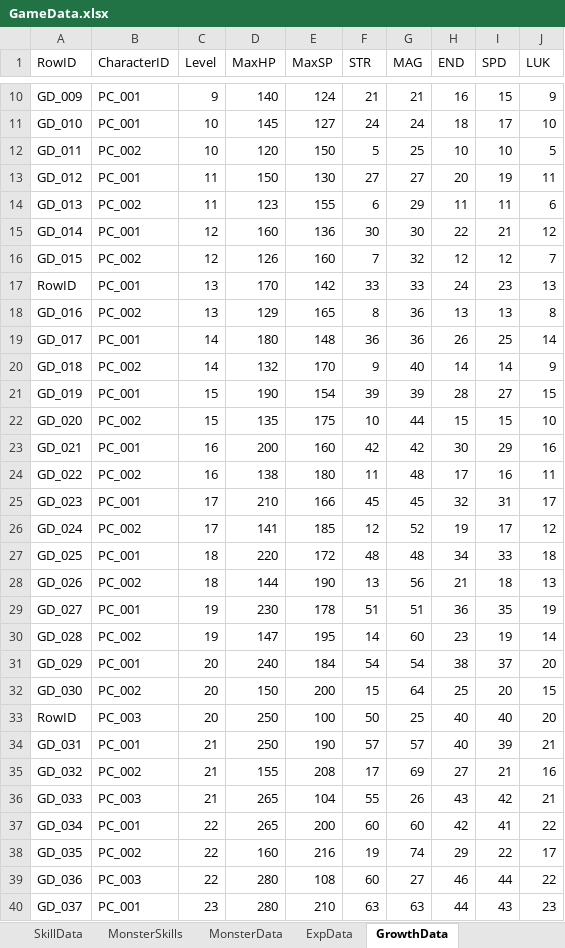
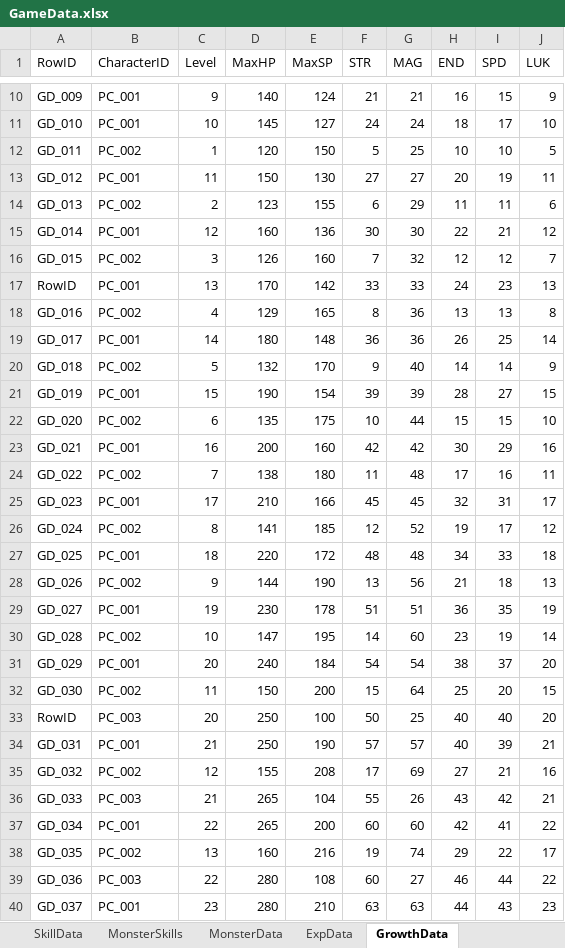
Before and after one commit to Ydin-ee/Software_Engineering, an Excel workbook: docs/data/GameData.xlsx, sheet GrowthData, drawn as a sheet; only a part is shown, gaps mark what is left out; values as stored, in another font and other column widths than the file's, no borders; the diff covers the shown part only; the diff names each change by its address in the sheet, - before the commit and + after, or states it on an @@ line.

```diff
--- a/docs/data/GameData.xlsx (sheet GrowthData)
+++ b/docs/data/GameData.xlsx (sheet GrowthData)
-C12 (Level): 10
+C12 (Level): 1
-C14 (Level): 11
+C14 (Level): 2
-C16 (Level): 12
+C16 (Level): 3
-C18 (Level): 13
+C18 (Level): 4
-C20 (Level): 14
+C20 (Level): 5
-C22 (Level): 15
+C22 (Level): 6
-C24 (Level): 16
+C24 (Level): 7
-C26 (Level): 17
+C26 (Level): 8
-C28 (Level): 18
+C28 (Level): 9
-C30 (Level): 19
+C30 (Level): 10
-C32 (Level): 20
+C32 (Level): 11
-C35 (Level): 21
+C35 (Level): 12
-C38 (Level): 22
+C38 (Level): 13
```
Also changed, not shown: 8 edited cells elsewhere in this sheet, sheet ExpData, sheet Level_Encounter_Table, sheet SkillData, sheet MonsterSkills, sheet CharacterData, sheet CoreData, 10 other files.
